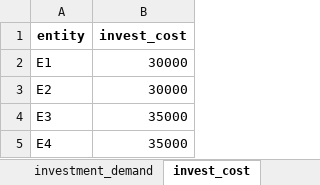
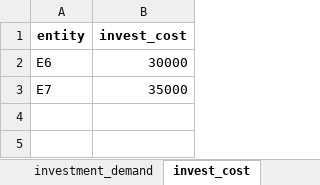
Before and after one commit to cwk30/DSS, an Excel workbook: dss/PyomoSolver/dss/PyomoSolver/case_data.xlsx, sheet invest_cost, drawn as a sheet; values as stored, in another font and other column widths than the file's, no borders; removed rows and columns are numbered as before the commit, all else as after; the diff names each change by its address in the sheet, - before the commit and + after, or states it on an @@ line.

```diff
--- a/dss/PyomoSolver/dss/PyomoSolver/case_data.xlsx (sheet invest_cost)
+++ b/dss/PyomoSolver/dss/PyomoSolver/case_data.xlsx (sheet invest_cost)
-A2 (entity): E1
+A2 (entity): E6
-row 3: E2 | 30000
-A3 (entity): E3
+A3 (entity): E7
-row 5: E4 | 35000
```
Also changed, not shown: sheet distance, sheet feasible, sheet industry_demand, sheet investment_demand, sheet industry, sheet industry_supply, 2 more sheets, dss/PyomoSolver/case_data.xlsx, dss/PyomoSolver/dss/PyomoSolver/dss/PyomoSolver/case_data.xlsx, 16 other files.
